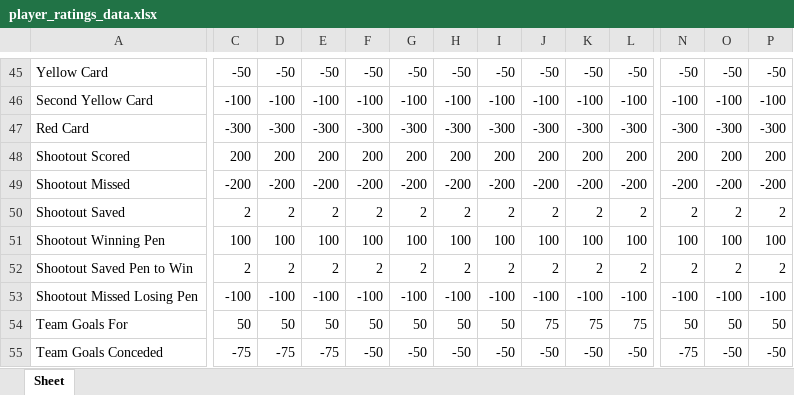
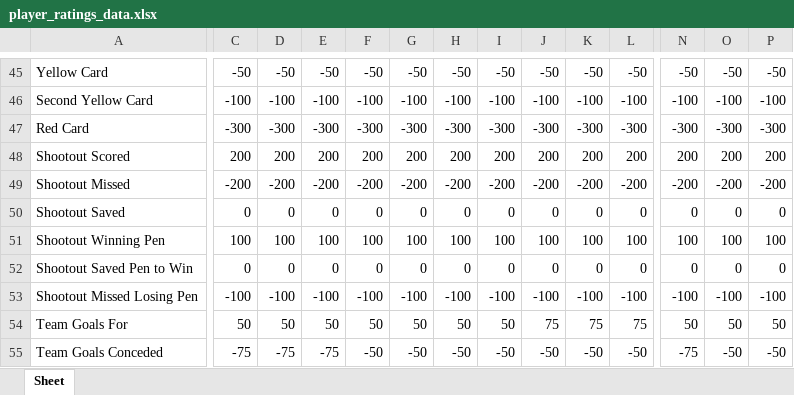
Before and after one commit to ChrisDoll/OpenMatchEngine, an Excel workbook: player_ratings_data.xlsx, sheet Sheet, drawn as a sheet; only a part is shown, gaps mark what is left out; values as stored, in another font and other column widths than the file's, no borders; the diff covers the shown part only; the diff names each change by its address in the sheet, - before the commit and + after, or states it on an @@ line.

```diff
--- a/player_ratings_data.xlsx (sheet Sheet)
+++ b/player_ratings_data.xlsx (sheet Sheet)
-C50: 2
+C50: 0
-D50: 2
+D50: 0
-E50: 2
+E50: 0
-F50: 2
+F50: 0
-G50: 2
+G50: 0
-H50: 2
+H50: 0
-I50: 2
+I50: 0
-J50: 2
+J50: 0
-K50: 2
+K50: 0
-L50: 2
+L50: 0
-N50: 2
+N50: 0
-O50: 2
+O50: 0
-P50: 2
+P50: 0
-C52: 2
+C52: 0
-D52: 2
+D52: 0
-E52: 2
+E52: 0
-F52: 2
+F52: 0
-G52: 2
+G52: 0
-H52: 2
+H52: 0
-I52: 2
+I52: 0
-J52: 2
+J52: 0
-K52: 2
+K52: 0
-L52: 2
+L52: 0
-N52: 2
+N52: 0
-O52: 2
+O52: 0
-P52: 2
+P52: 0
```
Also changed, not shown: 4 added rows, 4 removed rows and 170 edited cells elsewhere in this sheet, 2 other files.
